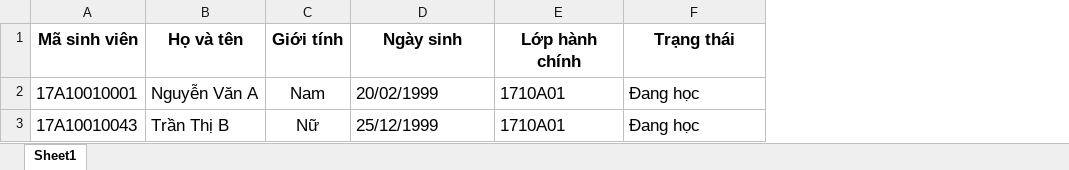
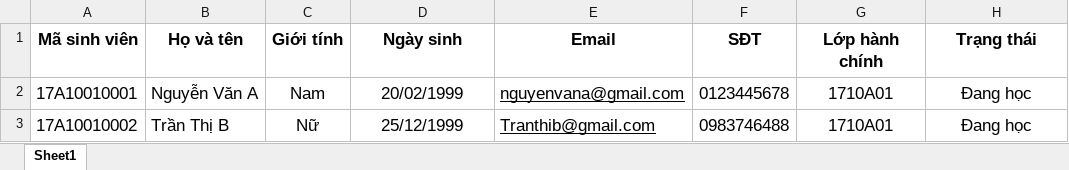
Before and after one commit to vanhung1402/dbcl_kinhte, an Excel workbook: uploads/Mau_import_sinh_vien.xlsx, sheet Sheet1, drawn as a sheet; values as stored, in another font and other column widths than the file's, no borders; addresses are those after the commit; the diff names each change by its address in the sheet, - before the commit and + after, or states it on an @@ line.

```diff
--- a/uploads/Mau_import_sinh_vien.xlsx (sheet Sheet1)
+++ b/uploads/Mau_import_sinh_vien.xlsx (sheet Sheet1)
+column E (Email), rows 2-3: nguyenvana@gmail.com | Tranthib@gmail.com
+column F (SĐT), rows 2-3: 0123445678 | 0983746488
-D2:D3 alignment: left
+D2:D3 alignment: center
-G2:H3 alignment: left
+G2:H3 alignment: center
-A3 (Mã sinh viên): 17A10010043
+A3 (Mã sinh viên): 17A10010002
```
Also changed, not shown: uploads/Mau_import_can_bo.xlsx, 5 other files.
